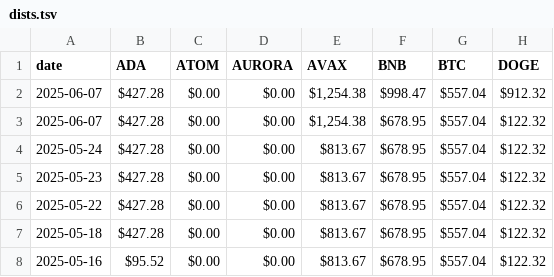
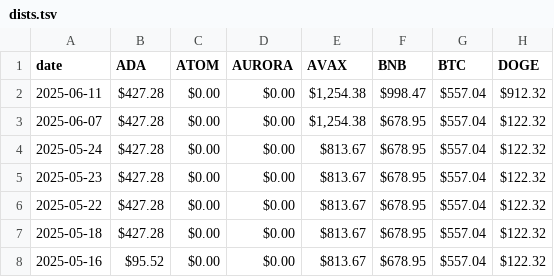
Before and after one commit to logicalgraphs/logicalgraphs.github.io, a TSV file: data/dists.tsv, drawn as a sheet; only a part is shown; the diff names each change by its address in the sheet, - before the commit and + after, or states it on an @@ line.

Commit message:
updated date to today's date

```diff
--- a/data/dists.tsv
+++ b/data/dists.tsv
-A2 (date): 2025-06-07
+A2 (date): 2025-06-11
```
